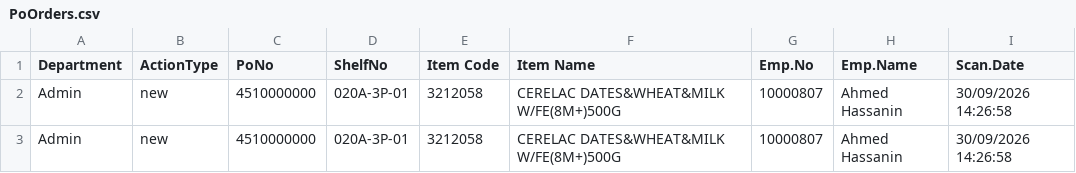
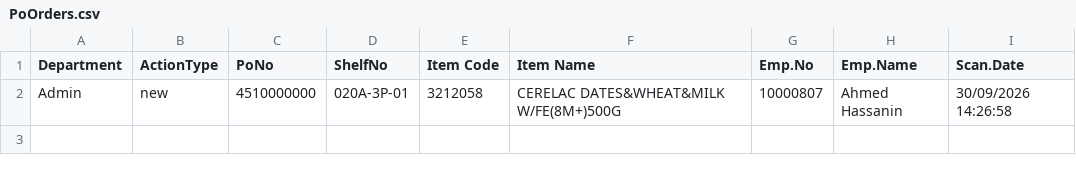
Before and after one commit to sysorapro/warehouse-scanner-Data, a CSV file: PoOrders.csv, drawn as a sheet; the diff names each change by its address in the sheet, - before the commit and + after, or states it on an @@ line.

Commit message:
Update PoOrders.csv

```diff
--- a/PoOrders.csv
+++ b/PoOrders.csv
-row 3: Admin | new | 4510000000 | 020A-3P-01 | 3212058 | CERELAC DATES&WHEAT&MILK W/FE(8M+)500G | 10000807 | Ahmed Hassanin | 30/09/2026 14:26:58
```
